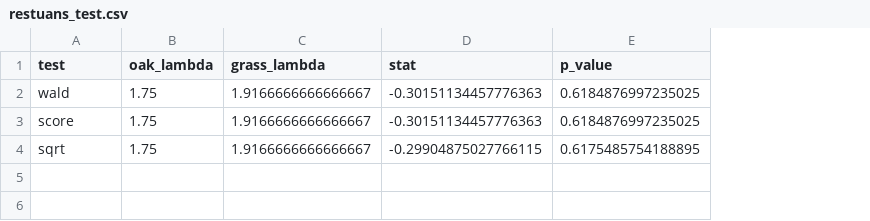
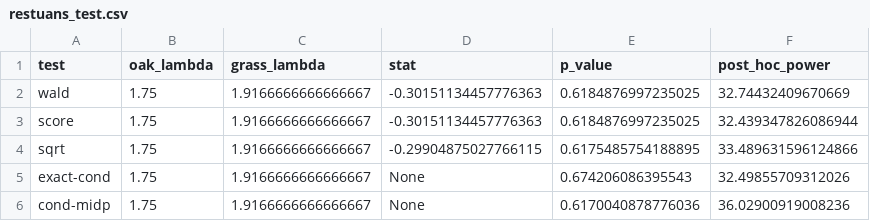
Before and after one commit to cbsither/Gravid_Infuse_2015, a CSV file: tables/restuans_test.csv, drawn as a sheet; the diff names each change by its address in the sheet, - before the commit and + after, or states it on an @@ line.

```diff
--- a/tables/restuans_test.csv
+++ b/tables/restuans_test.csv
+column F (post_hoc_power), rows 2-4: 32.74432409670669 | 32.439347826086944 | 33.489631596124866
+row 5: exact-cond | 1.75 | 1.9166666666666667 | None | 0.674206086395543 | 32.49855709312026
+row 6: cond-midp | 1.75 | 1.9166666666666667 | None | 0.6170040878776036 | 36.02900919008236
```
Also changed, not shown: tables/japonicus_test.csv, tables/triseriatus_test.csv, 15 other files.
